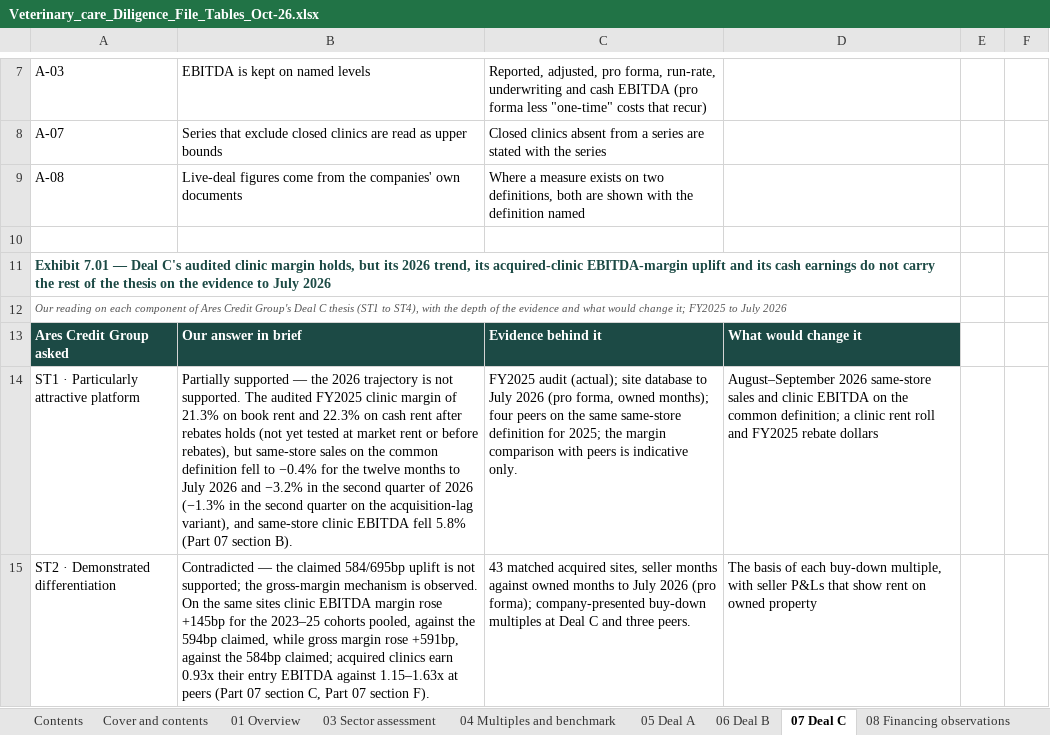
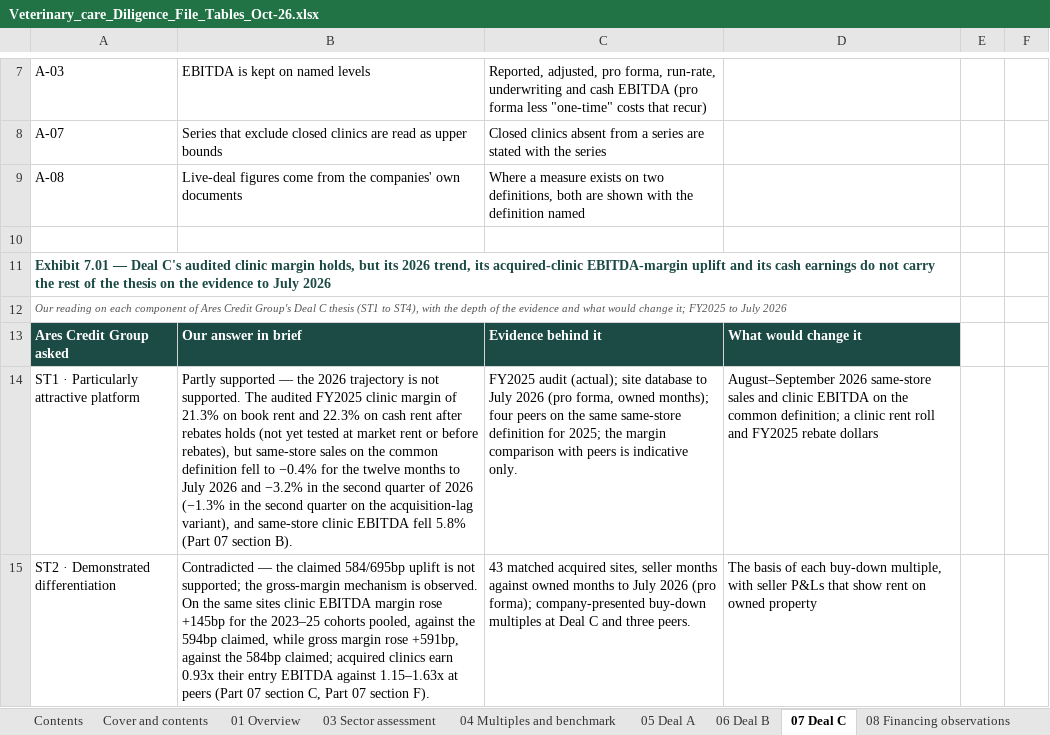
Before and after one commit to nehajwala12/areswf, an Excel workbook: Veterinary_care_Diligence_File_Tables_Oct-26.xlsx, sheet 07 Deal C, drawn as a sheet; only a part is shown, gaps mark what is left out; values as stored, in another font and other column widths than the file's, no borders; the diff covers the shown part only; the diff names each change by its address in the sheet, - before the commit and + after, or states it on an @@ line.

```diff
--- a/Veterinary_care_Diligence_File_Tables_Oct-26.xlsx (sheet 07 Deal C)
+++ b/Veterinary_care_Diligence_File_Tables_Oct-26.xlsx (sheet 07 Deal C)
-B14: Partially supported —…
+B14: Partly supported —…
```
Also changed, not shown: 5 edited cells elsewhere in this sheet, sheet 01 Overview, sheet 05 Deal A, sheet 06 Deal B, sheet 08 Financing observations, 2 other files.
